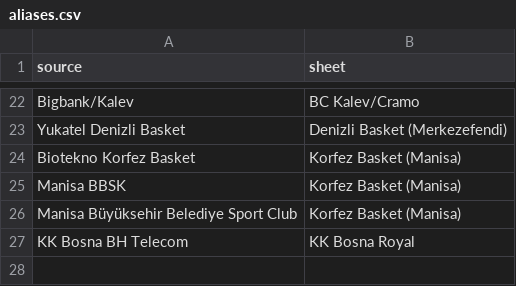
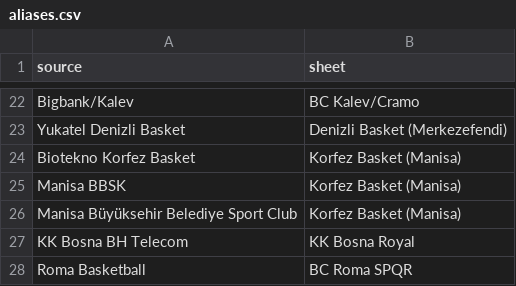
Before and after one commit to Smogikas/EUattendance, a CSV file: data/aliases.csv, drawn as a sheet; only a part is shown, gaps mark what is left out; the diff names each change by its address in the sheet, - before the commit and + after, or states it on an @@ line.

```diff
--- a/data/aliases.csv
+++ b/data/aliases.csv
+row 28: Roma Basketball | BC Roma SPQR
```
Also changed, not shown: 14 other files.
